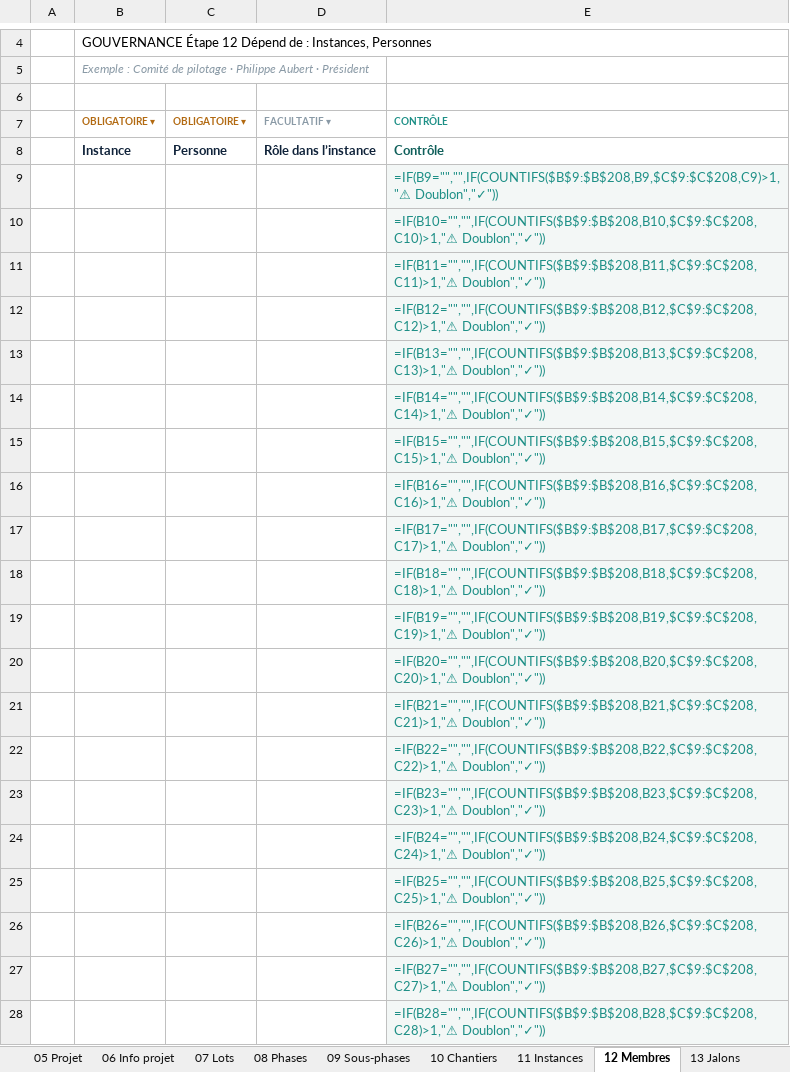
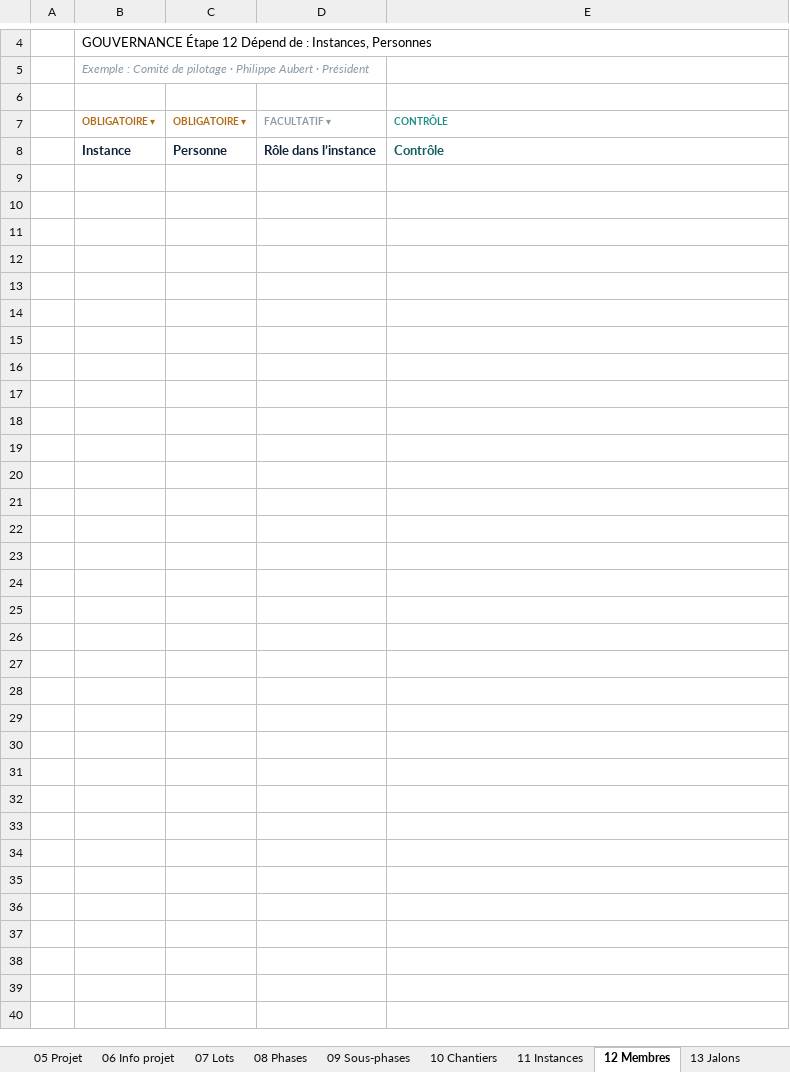
Before and after one commit to cszatsch/Cockpit, an Excel workbook: frontends/Referentiel RISE - initialisation.xlsx, sheet 12 Membres, drawn as a sheet; only a part is shown, gaps mark what is left out; values as stored, in another font and other column widths than the file's, no borders; formulas without a stored value are shown as written; conditional formats not drawn; the diff covers the shown part only; the diff names each change by its address in the sheet, - before the commit and + after, or states it on an @@ line.

```diff
--- a/frontends/Referentiel RISE - initialisation.xlsx (sheet 12 Membres)
+++ b/frontends/Referentiel RISE - initialisation.xlsx (sheet 12 Membres)
-row 9:  |  |  |  | =IF(B9="","",IF(COUNTIFS($B$9:$B$208,B9,$C$9:$C$208,C9)>1,"⚠ Doublon","✓"))
-row 10:  |  |  |  | =IF(B10="","",IF(COUNTIFS($B$9:$B$208,B10,$C$9:$C$208,C10)>1,"⚠ Doublon","✓"))
-row 11:  |  |  |  | =IF(B11="","",IF(COUNTIFS($B$9:$B$208,B11,$C$9:$C$208,C11)>1,"⚠ Doublon","✓"))
-row 12:  |  |  |  | =IF(B12="","",IF(COUNTIFS($B$9:$B$208,B12,$C$9:$C$208,C12)>1,"⚠ Doublon","✓"))
-row 13:  |  |  |  | =IF(B13="","",IF(COUNTIFS($B$9:$B$208,B13,$C$9:$C$208,C13)>1,"⚠ Doublon","✓"))
-row 14:  |  |  |  | =IF(B14="","",IF(COUNTIFS($B$9:$B$208,B14,$C$9:$C$208,C14)>1,"⚠ Doublon","✓"))
-row 15:  |  |  |  | =IF(B15="","",IF(COUNTIFS($B$9:$B$208,B15,$C$9:$C$208,C15)>1,"⚠ Doublon","✓"))
-row 16:  |  |  |  | =IF(B16="","",IF(COUNTIFS($B$9:$B$208,B16,$C$9:$C$208,C16)>1,"⚠ Doublon","✓"))
-row 17:  |  |  |  | =IF(B17="","",IF(COUNTIFS($B$9:$B$208,B17,$C$9:$C$208,C17)>1,"⚠ Doublon","✓"))
-row 18:  |  |  |  | =IF(B18="","",IF(COUNTIFS($B$9:$B$208,B18,$C$9:$C$208,C18)>1,"⚠ Doublon","✓"))
-row 19:  |  |  |  | =IF(B19="","",IF(COUNTIFS($B$9:$B$208,B19,$C$9:$C$208,C19)>1,"⚠ Doublon","✓"))
-row 20:  |  |  |  | =IF(B20="","",IF(COUNTIFS($B$9:$B$208,B20,$C$9:$C$208,C20)>1,"⚠ Doublon","✓"))
-row 21:  |  |  |  | =IF(B21="","",IF(COUNTIFS($B$9:$B$208,B21,$C$9:$C$208,C21)>1,"⚠ Doublon","✓"))
-row 22:  |  |  |  | =IF(B22="","",IF(COUNTIFS($B$9:$B$208,B22,$C$9:$C$208,C22)>1,"⚠ Doublon","✓"))
-row 23:  |  |  |  | =IF(B23="","",IF(COUNTIFS($B$9:$B$208,B23,$C$9:$C$208,C23)>1,"⚠ Doublon","✓"))
-row 24:  |  |  |  | =IF(B24="","",IF(COUNTIFS($B$9:$B$208,B24,$C$9:$C$208,C24)>1,"⚠ Doublon","✓"))
-row 25:  |  |  |  | =IF(B25="","",IF(COUNTIFS($B$9:$B$208,B25,$C$9:$C$208,C25)>1,"⚠ Doublon","✓"))
-row 26:  |  |  |  | =IF(B26="","",IF(COUNTIFS($B$9:$B$208,B26,$C$9:$C$208,C26)>1,"⚠ Doublon","✓"))
-row 27:  |  |  |  | =IF(B27="","",IF(COUNTIFS($B$9:$B$208,B27,$C$9:$C$208,C27)>1,"⚠ Doublon","✓"))
-row 28:  |  |  |  | =IF(B28="","",IF(COUNTIFS($B$9:$B$208,B28,$C$9:$C$208,C28)>1,"⚠ Doublon","✓"))
```
Also changed, not shown: 180 removed rows and 1 edited cell elsewhere in this sheet, sheet 04 Affectations, sheet Complétude, sheet 13 Jalons, sheet 09 Sous-phases, sheet 14 Livrables, sheet 03 Personnes, 9 more sheets, hidden cells, 18 other files.
